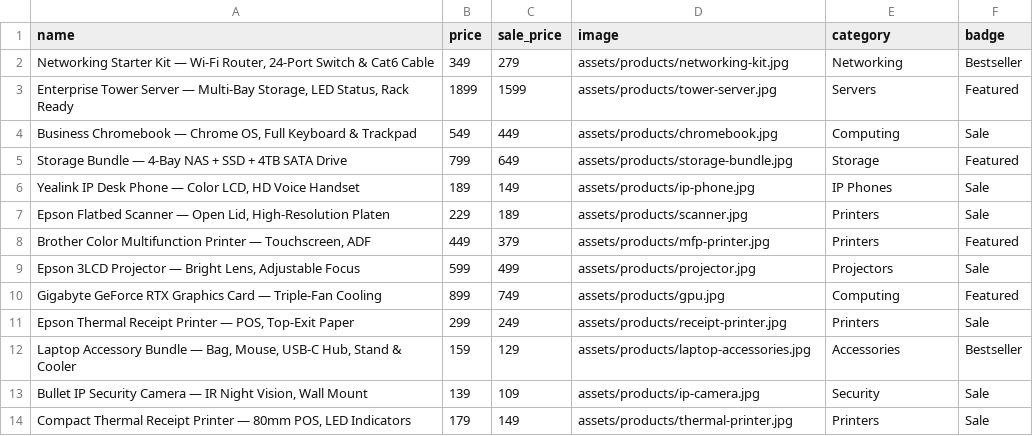
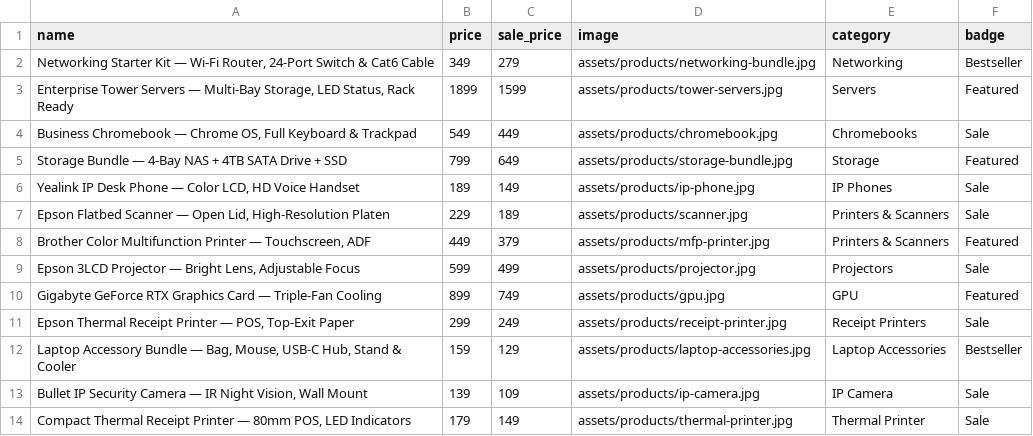
Before and after one commit to Awtra/1clicktech-website, a CSV file: sample-products.csv, drawn as a sheet.

Commit message:
Separate products into individual images from source collages; map each to its labeled category (12 departments)

```diff
--- a/sample-products.csv
+++ b/sample-products.csv
@@ -1,14 +1,14 @@
 name,price,sale_price,image,category,badge
-"Networking Starter Kit — Wi-Fi Router, 24-Port Switch & Cat6 Cable",349,279,assets/products/networking-kit.jpg,Networking,Bestseller
-"Enterprise Tower Server — Multi-Bay Storage, LED Status, Rack Ready",1899,1599,assets/products/tower-server.jpg,Servers,Featured
-"Business Chromebook — Chrome OS, Full Keyboard & Trackpad",549,449,assets/products/chromebook.jpg,Computing,Sale
-"Storage Bundle — 4-Bay NAS + SSD + 4TB SATA Drive",799,649,assets/products/storage-bundle.jpg,Storage,Featured
+"Networking Starter Kit — Wi-Fi Router, 24-Port Switch & Cat6 Cable",349,279,assets/products/networking-bundle.jpg,Networking,Bestseller
+"Enterprise Tower Servers — Multi-Bay Storage, LED Status, Rack Ready",1899,1599,assets/products/tower-servers.jpg,Servers,Featured
+"Business Chromebook — Chrome OS, Full Keyboard & Trackpad",549,449,assets/products/chromebook.jpg,Chromebooks,Sale
+"Storage Bundle — 4-Bay NAS + 4TB SATA Drive + SSD",799,649,assets/products/storage-bundle.jpg,Storage,Featured
 "Yealink IP Desk Phone — Color LCD, HD Voice Handset",189,149,assets/products/ip-phone.jpg,IP Phones,Sale
-"Epson Flatbed Scanner — Open Lid, High-Resolution Platen",229,189,assets/products/scanner.jpg,Printers,Sale
-"Brother Color Multifunction Printer — Touchscreen, ADF",449,379,assets/products/mfp-printer.jpg,Printers,Featured
+"Epson Flatbed Scanner — Open Lid, High-Resolution Platen",229,189,assets/products/scanner.jpg,Printers & Scanners,Sale
+"Brother Color Multifunction Printer — Touchscreen, ADF",449,379,assets/products/mfp-printer.jpg,Printers & Scanners,Featured
 "Epson 3LCD Projector — Bright Lens, Adjustable Focus",599,499,assets/products/projector.jpg,Projectors,Sale
-"Gigabyte GeForce RTX Graphics Card — Triple-Fan Cooling",899,749,assets/products/gpu.jpg,Computing,Featured
-"Epson Thermal Receipt Printer — POS, Top-Exit Paper",299,249,assets/products/receipt-printer.jpg,Printers,Sale
-"Laptop Accessory Bundle — Bag, Mouse, USB-C Hub, Stand & Cooler",159,129,assets/products/laptop-accessories.jpg,Accessories,Bestseller
-"Bullet IP Security Camera — IR Night Vision, Wall Mount",139,109,assets/products/ip-camera.jpg,Security,Sale
-"Compact Thermal Receipt Printer — 80mm POS, LED Indicators",179,149,assets/products/thermal-printer.jpg,Printers,Sale
+"Gigabyte GeForce RTX Graphics Card — Triple-Fan Cooling",899,749,assets/products/gpu.jpg,GPU,Featured
+"Epson Thermal Receipt Printer — POS, Top-Exit Paper",299,249,assets/products/receipt-printer.jpg,Receipt Printers,Sale
+"Laptop Accessory Bundle — Bag, Mouse, USB-C Hub, Stand & Cooler",159,129,assets/products/laptop-accessories.jpg,Laptop Accessories,Bestseller
+"Bullet IP Security Camera — IR Night Vision, Wall Mount",139,109,assets/products/ip-camera.jpg,IP Camera,Sale
+"Compact Thermal Receipt Printer — 80mm POS, LED Indicators",179,149,assets/products/thermal-printer.jpg,Thermal Printer,Sale
```
Also changed, not shown: 17 other files.
